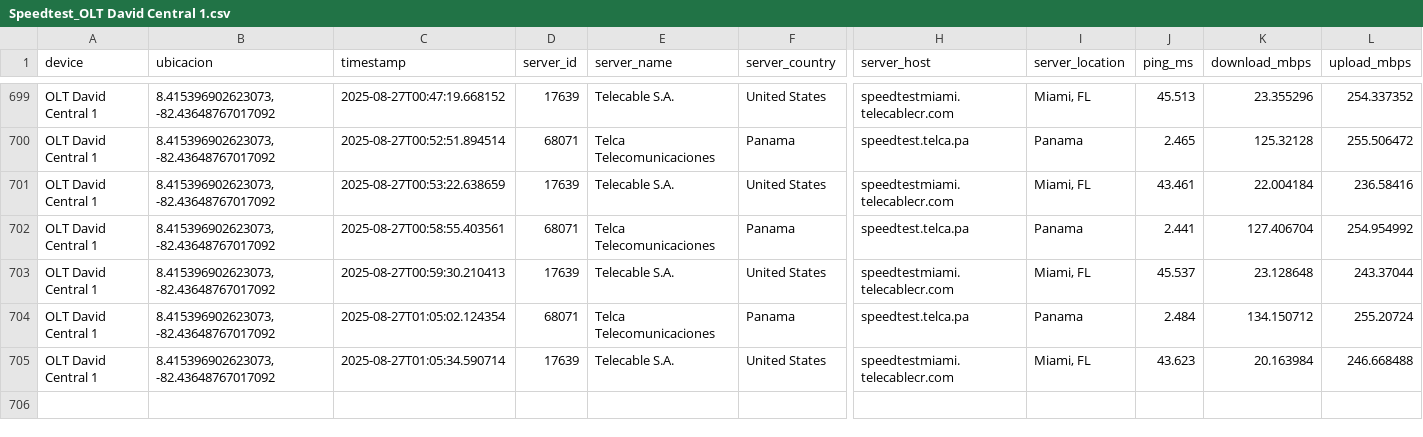
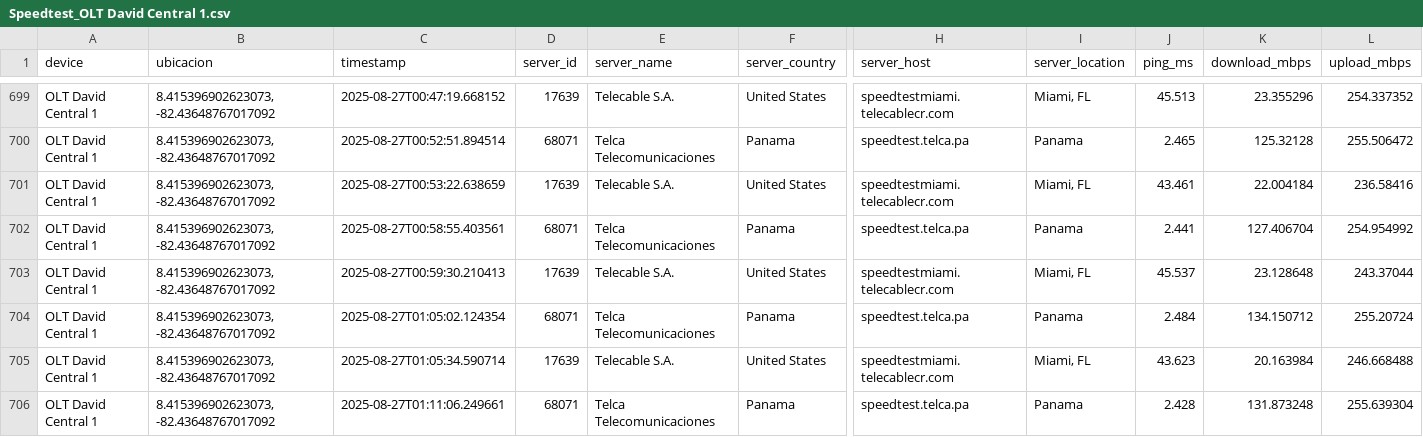
Before and after one commit to NUCsMonitoreo/Sondas-Panama, a CSV file: NUC-SONDA18/Speedtest_OLT David Central 1.csv, drawn as a sheet; only a part is shown, gaps mark what is left out; rows hold the shown columns only; the diff names each change by its address in the sheet, - before the commit and + after, or states it on an @@ line.

```diff
--- a/NUC-SONDA18/Speedtest_OLT David Central 1.csv
+++ b/NUC-SONDA18/Speedtest_OLT David Central 1.csv
+row 706: OLT David Central 1 | 8.415396902623073, -82.43648767017092 | 2025-08-27T01:11:06.249661 | 68071 | Telca Telecomunicaciones | Panama | speedtest.telca.pa | Panama | 2.428 | 131.873248 | 255.639304
```
Also changed, not shown: NUC-SONDA18/Ping Latencia_OLT David Central 1.csv.
